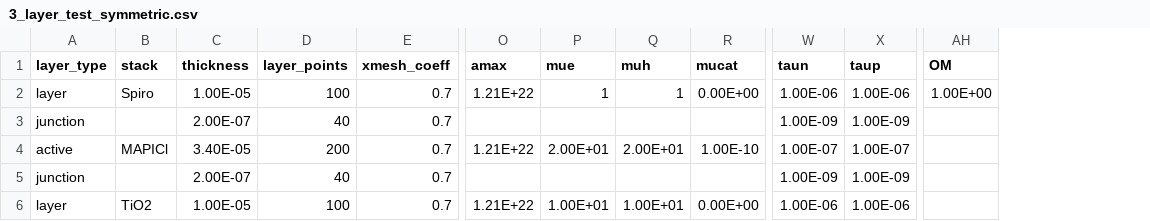
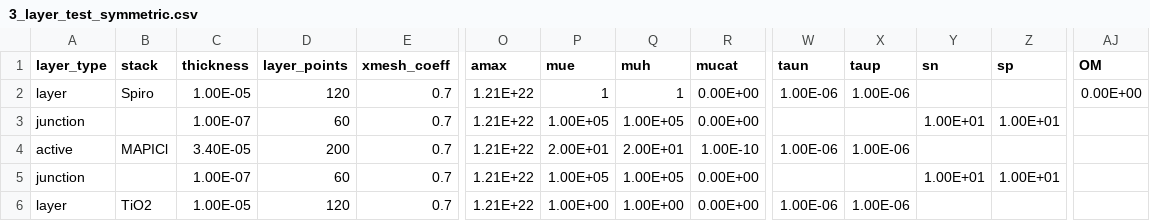
Before and after one commit to barnesgroupICL/Driftfusion, a CSV file: Input_files/3_layer_test_symmetric.csv, drawn as a sheet; only a part is shown, gaps mark what is left out; removed rows and columns are numbered as before the commit, all else as after; rows hold the shown columns only; the diff names each change by its address in the sheet, - before the commit and + after, or states it on an @@ line.

```diff
--- a/Input_files/3_layer_test_symmetric.csv
+++ b/Input_files/3_layer_test_symmetric.csv
+column Y (sn), empty
+column Z (sp), empty
-D2 (layer_points): 100
+D2 (layer_points): 120
-AJ2 (OM): 1.00E+00
+AJ2 (OM): 0.00E+00
-row 3: junction |  | 2.00E-07 | 40 | 0.7 |  |  |  |  | 1.00E-09 | 1.00E-09
+row 3: junction |  | 1.00E-07 | 60 | 0.7 | 1.21E+22 | 1.00E+05 | 1.00E+05 | 0.00E+00 |  |  | 1.00E+01 | 1.00E+01
-W4 (taun): 1.00E-07
+W4 (taun): 1.00E-06
-X4 (taup): 1.00E-07
+X4 (taup): 1.00E-06
-row 5: junction |  | 2.00E-07 | 40 | 0.7 |  |  |  |  | 1.00E-09 | 1.00E-09
+row 5: junction |  | 1.00E-07 | 60 | 0.7 | 1.21E+22 | 1.00E+05 | 1.00E+05 | 0.00E+00 |  |  | 1.00E+01 | 1.00E+01
-D6 (layer_points): 100
+D6 (layer_points): 120
-P6 (mue): 1.00E+01
+P6 (mue): 1.00E+00
-Q6 (muh): 1.00E+01
+Q6 (muh): 1.00E+00
```
Also changed, not shown: Input_files/3_layer_test.csv, Input_files/5_layer_test.csv, 5 other files.
